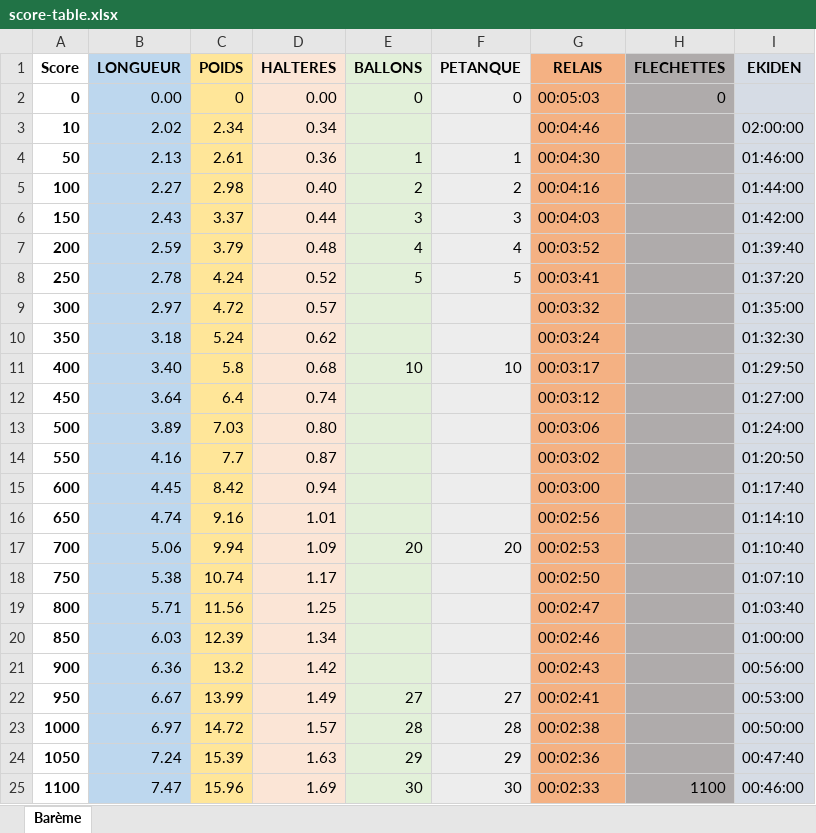
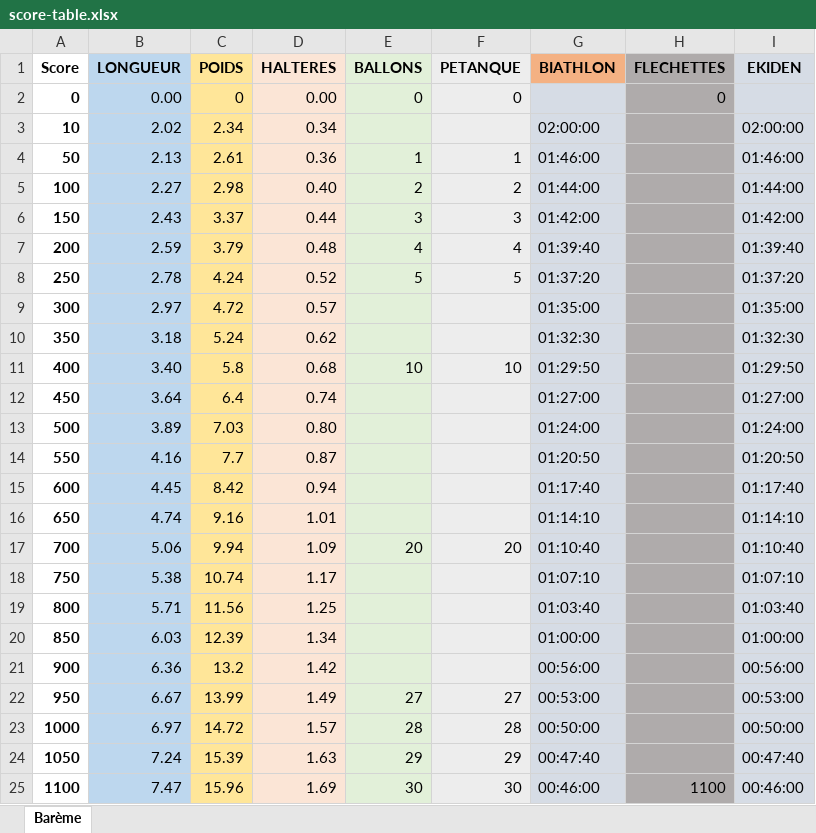
Before and after one commit to mgermerie/as-website, an Excel workbook: data/score-table.xlsx, sheet Barème, drawn as a sheet; values as stored, in another font and other column widths than the file's, no borders; the diff names each change by its address in the sheet, - before the commit and + after, or states it on an @@ line.

Commit message:
fix score for new events

```diff
--- a/data/score-table.xlsx (sheet Barème)
+++ b/data/score-table.xlsx (sheet Barème)
-G1: RELAIS
+G1: BIATHLON
-G2 (BIATHLON): 00:05:03
+G2 (BIATHLON): (empty)
-G2:G25 fill: #F4B183
+G2:G25 fill: #D6DCE5
-G3 (BIATHLON): 00:04:46
+G3 (BIATHLON): 02:00:00
-G4 (BIATHLON): 00:04:30
+G4 (BIATHLON): 01:46:00
-G5 (BIATHLON): 00:04:16
+G5 (BIATHLON): 01:44:00
-G6 (BIATHLON): 00:04:03
+G6 (BIATHLON): 01:42:00
-G7 (BIATHLON): 00:03:52
+G7 (BIATHLON): 01:39:40
-G8 (BIATHLON): 00:03:41
+G8 (BIATHLON): 01:37:20
-G9 (BIATHLON): 00:03:32
+G9 (BIATHLON): 01:35:00
-G10 (BIATHLON): 00:03:24
+G10 (BIATHLON): 01:32:30
-G11 (BIATHLON): 00:03:17
+G11 (BIATHLON): 01:29:50
-G12 (BIATHLON): 00:03:12
+G12 (BIATHLON): 01:27:00
-G13 (BIATHLON): 00:03:06
+G13 (BIATHLON): 01:24:00
-G14 (BIATHLON): 00:03:02
+G14 (BIATHLON): 01:20:50
-G15 (BIATHLON): 00:03:00
+G15 (BIATHLON): 01:17:40
-G16 (BIATHLON): 00:02:56
+G16 (BIATHLON): 01:14:10
-G17 (BIATHLON): 00:02:53
+G17 (BIATHLON): 01:10:40
-G18 (BIATHLON): 00:02:50
+G18 (BIATHLON): 01:07:10
-G19 (BIATHLON): 00:02:47
+G19 (BIATHLON): 01:03:40
-G20 (BIATHLON): 00:02:46
+G20 (BIATHLON): 01:00:00
-G21 (BIATHLON): 00:02:43
+G21 (BIATHLON): 00:56:00
-G22 (BIATHLON): 00:02:41
+G22 (BIATHLON): 00:53:00
-G23 (BIATHLON): 00:02:38
+G23 (BIATHLON): 00:50:00
-G24 (BIATHLON): 00:02:36
+G24 (BIATHLON): 00:47:40
-G25 (BIATHLON): 00:02:33
+G25 (BIATHLON): 00:46:00
```
Also changed, not shown: 2 other files.
